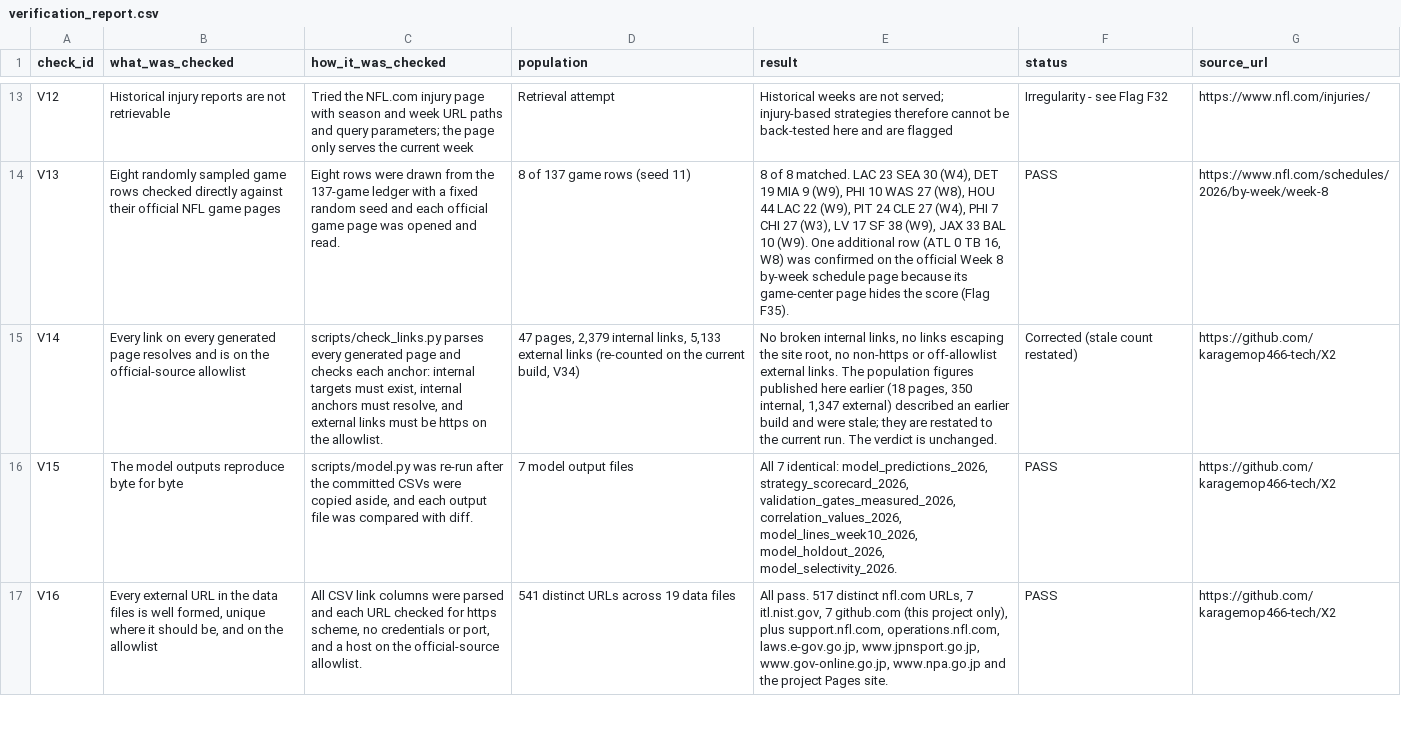
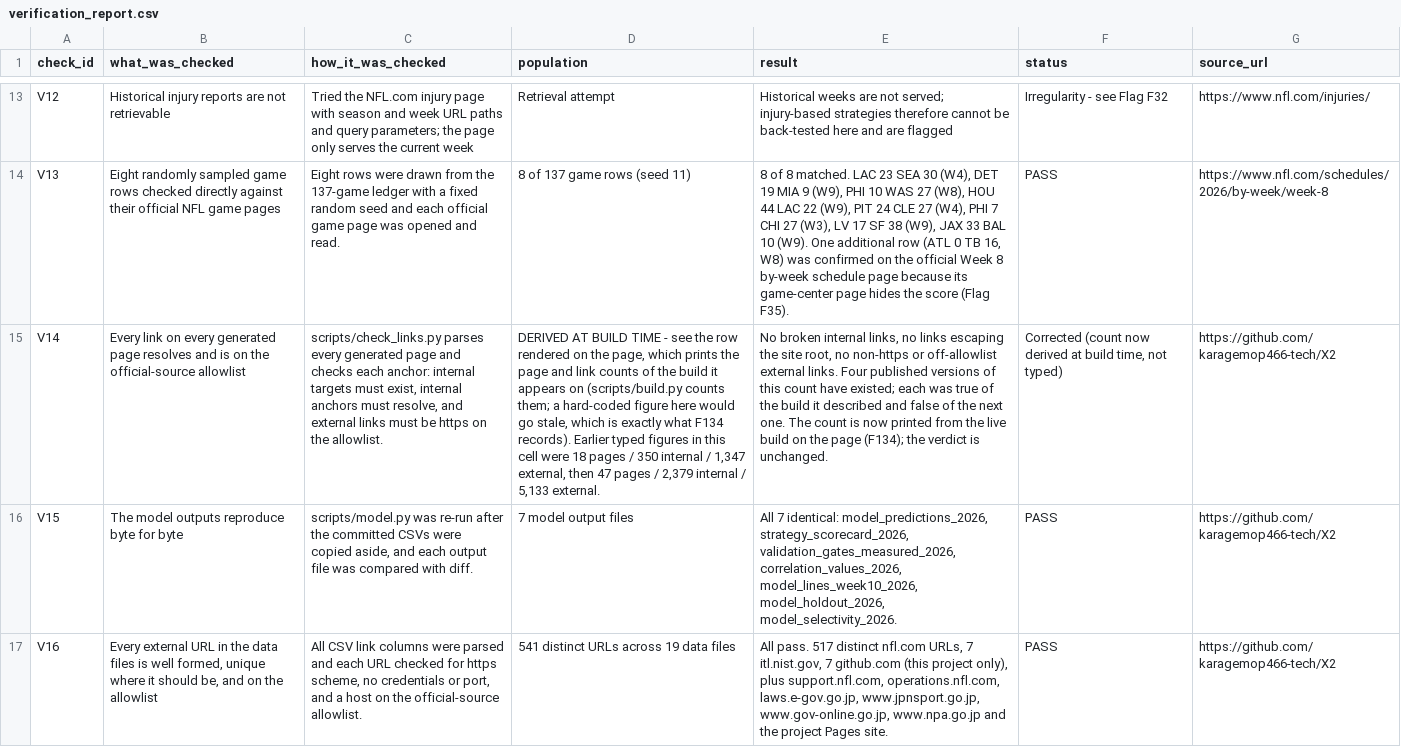
Before and after one commit to karagemop466-tech/X2, a CSV file: data/verification_report.csv, drawn as a sheet; only a part is shown, gaps mark what is left out; the diff covers the shown part only; the diff names each change by its address in the sheet, - before the commit and + after, or states it on an @@ line.

Commit message:
F134/T213b: published 'current build' link counts were stale twice
verification.html stated its link population as 47 pages / 2,379 internal / 5,133
external 'as the current build' while the build writes 57 pages / 3,284 / 7,195.
V14 and V34 had each already been 'corrected' once with a fresh typed number - the
tell that a typed count is true only of the build it was typed on.

Counts now come from the check_links.py run over the build in progress (single
counting authority; my own href sweep disagreed by 57 links, so it is not
published). Build guard fails when a page states a page count for the current build
that differs from what was written; verified by forcing a stale '47 pages' value.

Co-authored-by: arena-agent <297053741+arena-agent@users.noreply.github.com>

```diff
--- a/data/verification_report.csv
+++ b/data/verification_report.csv
-D15 (population): 47 pages, 2,379 internal links, 5,133 external links (re-counted on the current build, V34)
+D15 (population): DERIVED AT BUILD TIME - see the row rendered on the page, which prints the page and link counts of the build it appears on (scripts/build.py counts them; a hard-coded figure here would go stale, which is exactly what F134 records). Earlier typed figures in this cell were 18 pages / 350 internal / 1,347 external, then 47 pages / 2,379 internal / 5,133 external.
-E15 (result): …external links. The population figures published here earlier (18 pages, 350 internal, 1,347 external) described an earlier build and were stale; they are restated to the current run. The verdict is…
+E15 (result): …external links. Four published versions of this count have existed; each was true of the build it described and false of the next one. The count is now printed from the live build on the page (F134); the verdict is…
-F15 (status): Corrected (stale count restated)
+F15 (status): Corrected (count now derived at build time, not typed)
```
Also changed, not shown: 3 edited cells elsewhere in this file, 2 other files.
